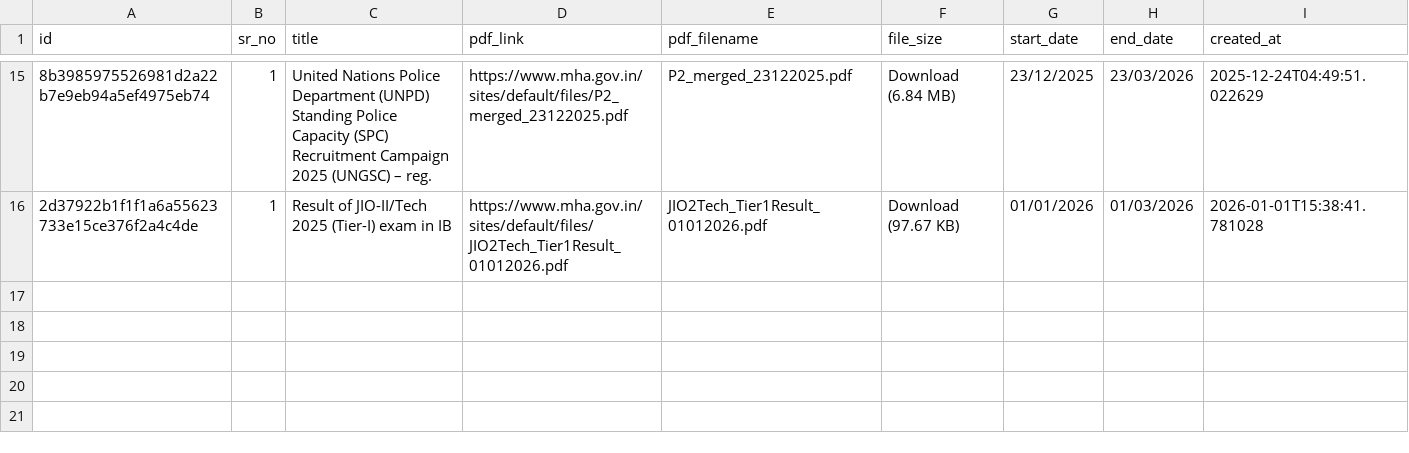
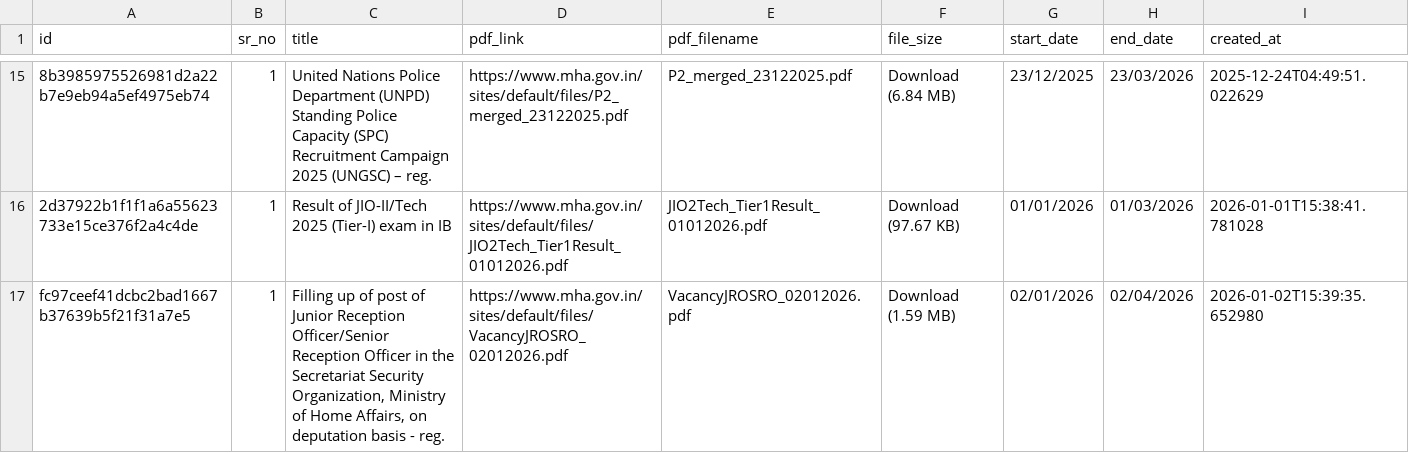
Before and after one commit to Legaltech-TL/trilegal-regulatory-updates, a CSV file: data/mha_master.csv, drawn as a sheet; only a part is shown, gaps mark what is left out; the diff names each change by its address in the sheet, - before the commit and + after, or states it on an @@ line.

```diff
--- a/data/mha_master.csv
+++ b/data/mha_master.csv
+row 17: fc97ceef41dcbc2bad1667b37639b5f21f31a7e5 | 1 | Filling up of post of Junior Reception Officer/Senior Reception Officer in the Secretariat Security Organization, Ministry of Home Affairs, on deputation basis - reg. | https://www.mha.gov.in/sites/default/files/VacancyJROSRO_02012026.pdf | VacancyJROSRO_02012026.pdf | Download (1.59 MB) | 02/01/2026 | 02/04/2026 | 2026-01-02T15:39:35.652980
```
Also changed, not shown: 1 other file.
